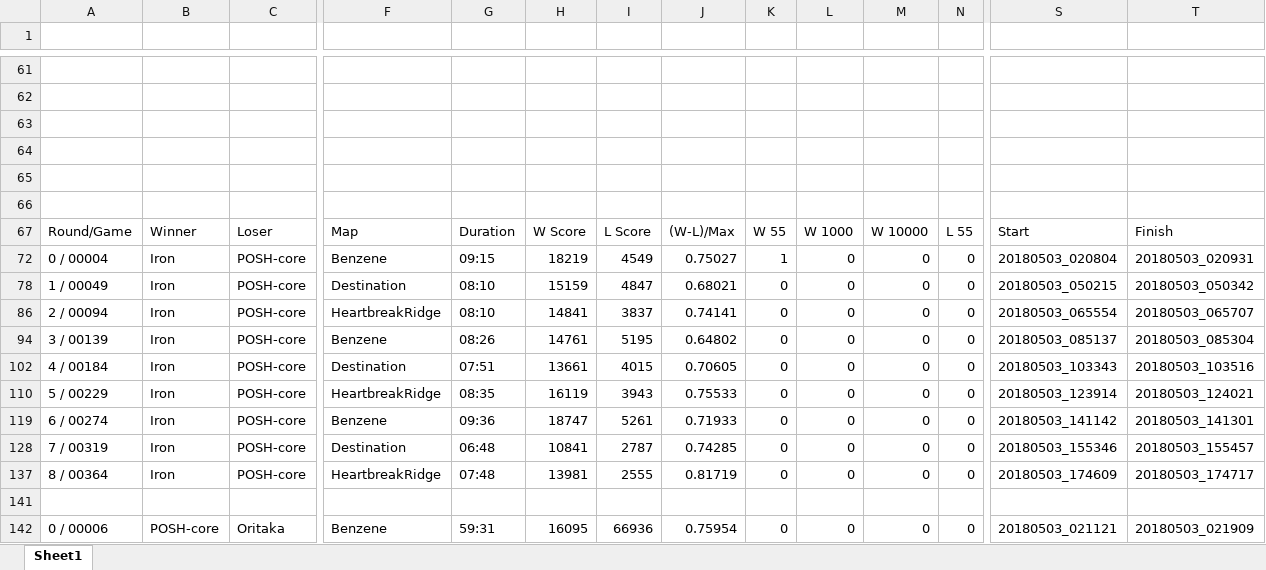
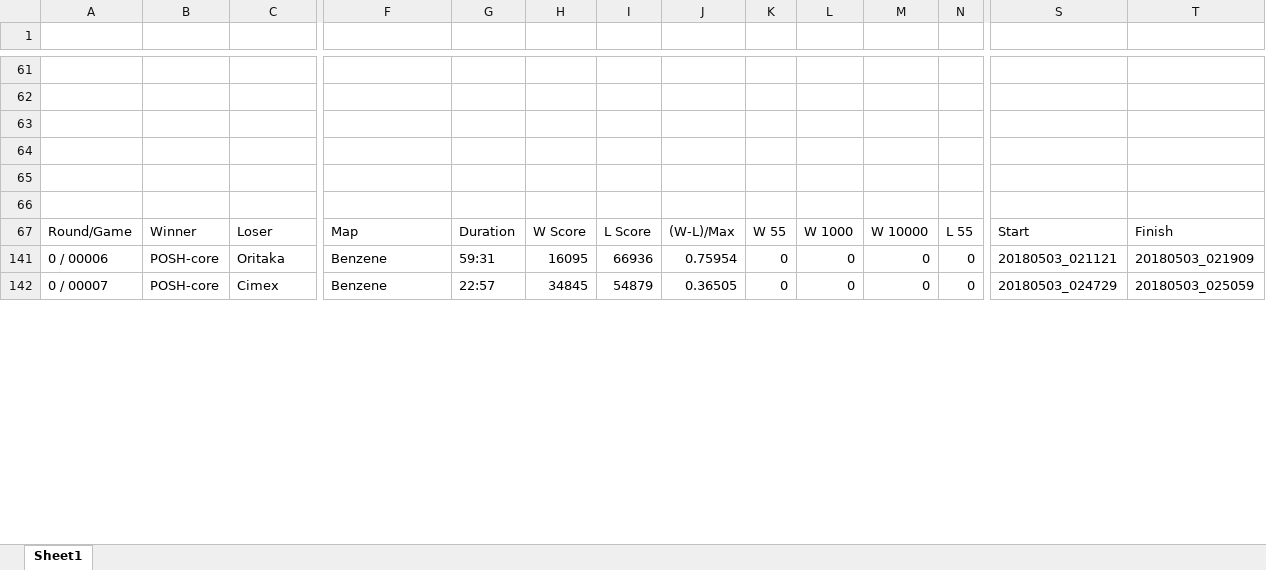
Before and after one commit to James120393/Dissertation_Artefact, an Excel workbook: DataSets/BotResults(Mine).xlsx, sheet Sheet1, drawn as a sheet; only a part is shown, gaps mark what is left out; values as stored, in another font and other column widths than the file's, no cell formats; charts and pictures not drawn; removed rows and columns are numbered as before the commit, all else as after; rows hold the shown columns only; the diff covers the shown part only; the diff names each change by its address in the sheet, - before the commit and + after, or states it on an @@ line.

```diff
--- a/DataSets/BotResults(Mine).xlsx (sheet Sheet1)
+++ b/DataSets/BotResults(Mine).xlsx (sheet Sheet1)
@@ row 72 hidden: 0 / 00004 | Iron | POSH-core | Benzene | 09:15 | 18219 | 4549 | 0.75027 | 1 | 0 | 0 | 0 | 20180503_020804 | 20180503_020931 @@
@@ row 78 hidden: 1 / 00049 | Iron | POSH-core | Destination | 08:10 | 15159 | 4847 | 0.68021 | 0 | 0 | 0 | 0 | 20180503_050215 | 20180503_050342 @@
@@ row 86 hidden: 2 / 00094 | Iron | POSH-core | HeartbreakRidge | 08:10 | 14841 | 3837 | 0.74141 | 0 | 0 | 0 | 0 | 20180503_065554 | 20180503_065707 @@
@@ row 94 hidden: 3 / 00139 | Iron | POSH-core | Benzene | 08:26 | 14761 | 5195 | 0.64802 | 0 | 0 | 0 | 0 | 20180503_085137 | 20180503_085304 @@
@@ row 102 hidden: 4 / 00184 | Iron | POSH-core | Destination | 07:51 | 13661 | 4015 | 0.70605 | 0 | 0 | 0 | 0 | 20180503_103343 | 20180503_103516 @@
@@ row 110 hidden: 5 / 00229 | Iron | POSH-core | HeartbreakRidge | 08:35 | 16119 | 3943 | 0.75533 | 0 | 0 | 0 | 0 | 20180503_123914 | 20180503_124021 @@
@@ row 119 hidden: 6 / 00274 | Iron | POSH-core | Benzene | 09:36 | 18747 | 5261 | 0.71933 | 0 | 0 | 0 | 0 | 20180503_141142 | 20180503_141301 @@
@@ row 128 hidden: 7 / 00319 | Iron | POSH-core | Destination | 06:48 | 10841 | 2787 | 0.74285 | 0 | 0 | 0 | 0 | 20180503_155346 | 20180503_155457 @@
@@ row 137 hidden: 8 / 00364 | Iron | POSH-core | HeartbreakRidge | 07:48 | 13981 | 2555 | 0.81719 | 0 | 0 | 0 | 0 | 20180503_174609 | 20180503_174717 @@
-A141: (empty)
+A141: 0 / 00006
-B141: (empty)
+B141: POSH-core
-C141: (empty)
+C141: Oritaka
-F141: (empty)
+F141: Benzene
-G141: (empty)
+G141: 59:31
-H141: (empty)
+H141: 16095
-I141: (empty)
+I141: 66936
-J141: (empty)
+J141: 0.75954
-K141: (empty)
+K141: 0
-L141: (empty)
+L141: 0
-M141: (empty)
+M141: 0
-N141: (empty)
+N141: 0
-S141: (empty)
+S141: 20180503_021121
-T141: (empty)
+T141: 20180503_021909
-A142: 0 / 00006
+A142: 0 / 00007
-C142: Oritaka
+C142: Cimex
-G142: 59:31
+G142: 22:57
-H142: 16095
+H142: 34845
-I142: 66936
+I142: 54879
-J142: 0.75954
+J142: 0.36505
-S142: 20180503_021121
+S142: 20180503_024729
-T142: 20180503_021909
+T142: 20180503_025059
```
Also changed, not shown: 6 added rows, 1 removed row and 95 edited cells elsewhere in this sheet, cell formats, formulas that keep their value, 2 other files.
